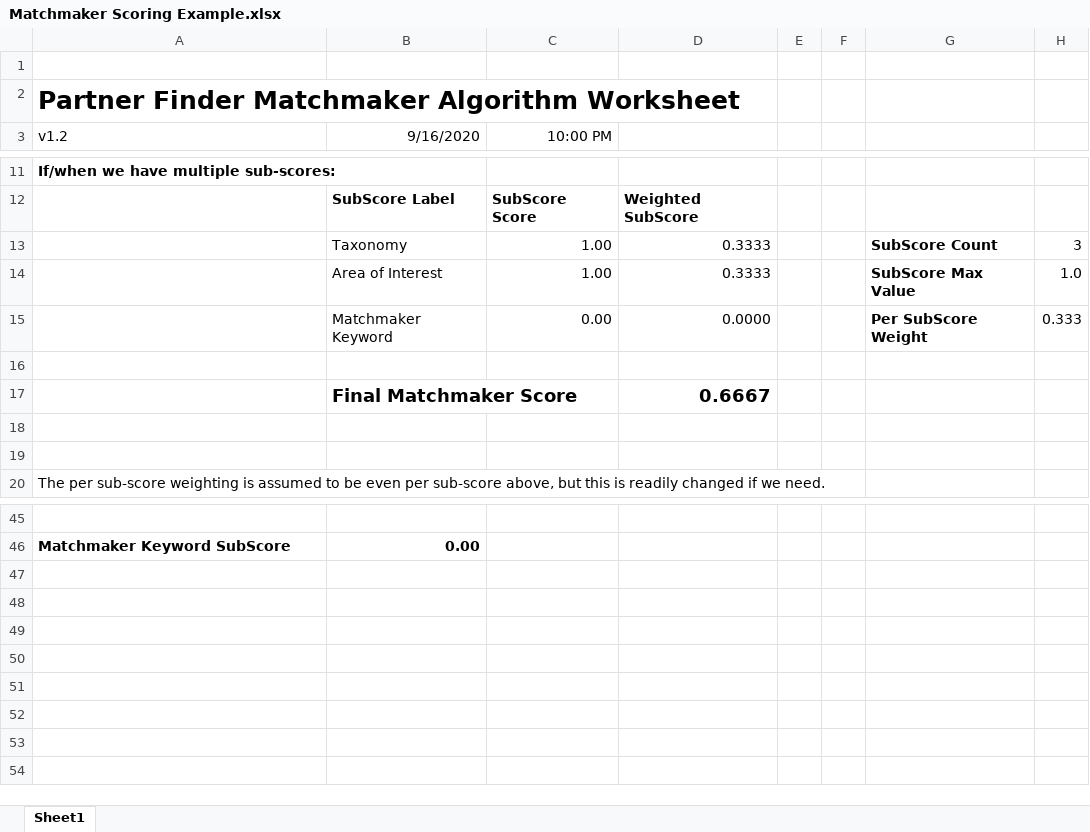
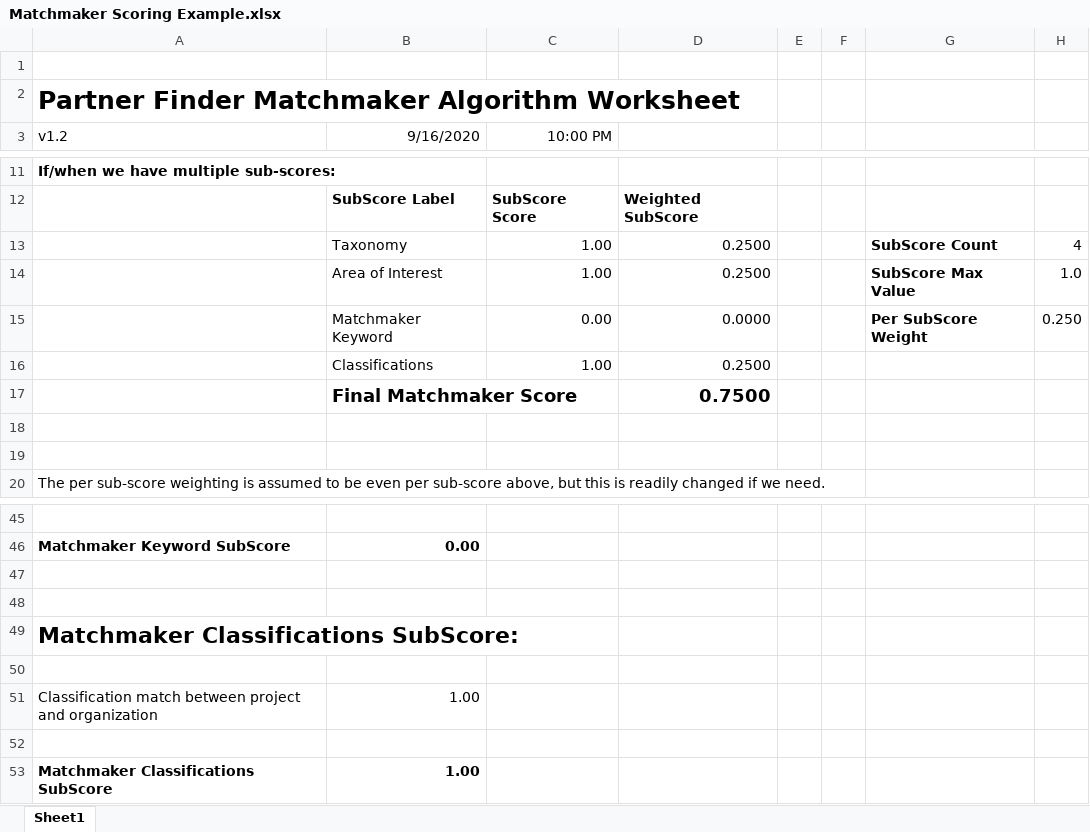
Before and after one commit to sitkatech/projectfirma, an Excel workbook: DesignDocuments/Matchmaker Scoring Example.xlsx, sheet Sheet1, drawn as a sheet; only a part is shown, gaps mark what is left out; values as stored, in another font and other column widths than the file's, no borders; the diff names each change by its address in the sheet, - before the commit and + after, or states it on an @@ line.

Commit message:
PF-2235 Edit org profile (Classifications) * adjust algorithm to include classifications

```diff
--- a/DesignDocuments/Matchmaker Scoring Example.xlsx (sheet Sheet1)
+++ b/DesignDocuments/Matchmaker Scoring Example.xlsx (sheet Sheet1)
-D13:D14: 0.3333
+D13:D14: 0.2500
-H13: 3
+H13: 4
-H15: 0.333
+H15: 0.250
-row 16: (empty)
+row 16:  | Classifications | 1.00 | 0.2500
-D17: 0.6667
+D17: 0.7500
+row 47: (empty)
+row 48: (empty)
+row 49: Matchmaker Classifications SubScore:
+row 50: (empty)
+row 51: Classification match between project and organization | 1.00
+row 52: (empty)
+row 53: Matchmaker Classifications SubScore | 1.00
```
Also changed, not shown: 1 other file.
